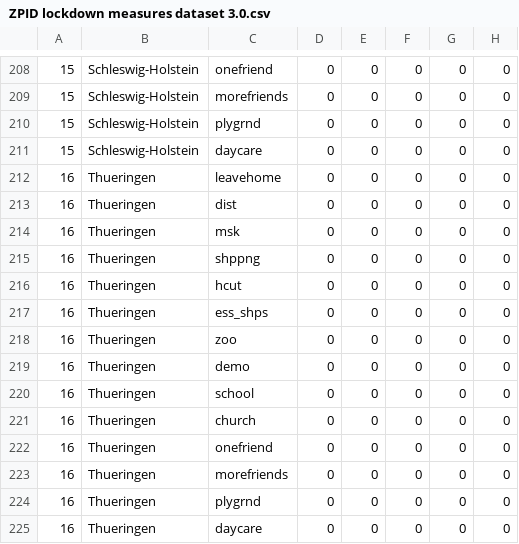
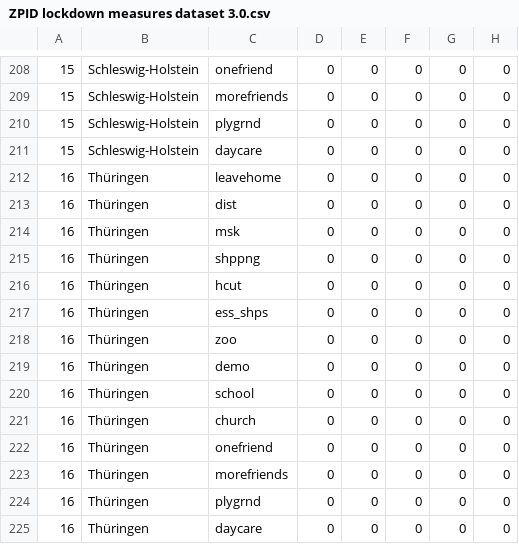
Before and after one commit to sayffaerth/InfoVis_Group3_Project, a CSV file: Data/ZPID lockdown measures dataset 3.0.csv, drawn as a sheet; only a part is shown, gaps mark what is left out; the diff covers the shown part only; the diff names each change by its address in the sheet, - before the commit and + after, or states it on an @@ line.

```diff
--- a/Data/ZPID lockdown measures dataset 3.0.csv
+++ b/Data/ZPID lockdown measures dataset 3.0.csv
-B212:B225: Thueringen
+B212:B225: Thüringen
```
Also changed, not shown: 14 edited cells elsewhere in this file, 2 other files.
